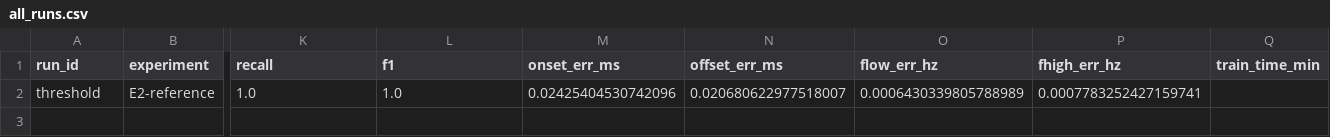
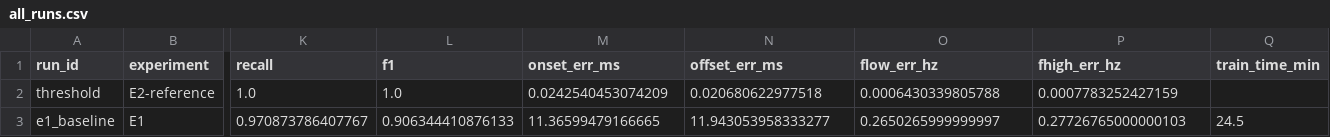
Before and after one commit to luminolous/quiet-cortex, a CSV file: results/tables/all_runs.csv, drawn as a sheet; only a part is shown, gaps mark what is left out; rows hold the shown columns only; the diff names each change by its address in the sheet, - before the commit and + after, or states it on an @@ line.

```diff
--- a/results/tables/all_runs.csv
+++ b/results/tables/all_runs.csv
-M2 (onset_err_ms): 0.02425404530742096
+M2 (onset_err_ms): 0.0242540453074209
-N2 (offset_err_ms): 0.020680622977518007
+N2 (offset_err_ms): 0.020680622977518
-O2 (flow_err_hz): 0.0006430339805788989
+O2 (flow_err_hz): 0.0006430339805788
-P2 (fhigh_err_hz): 0.0007783252427159741
+P2 (fhigh_err_hz): 0.0007783252427159
+row 3: e1_baseline | E1 | 0.970873786407767 | 0.906344410876133 | 11.36599479166665 | 11.943053958333277 | 0.2650265999999997 | 0.27726765000000103 | 24.5
```
Also changed, not shown: results/qc/qc_sheet.csv, results/tables/decoding_by_subject.csv, 4 other files.
